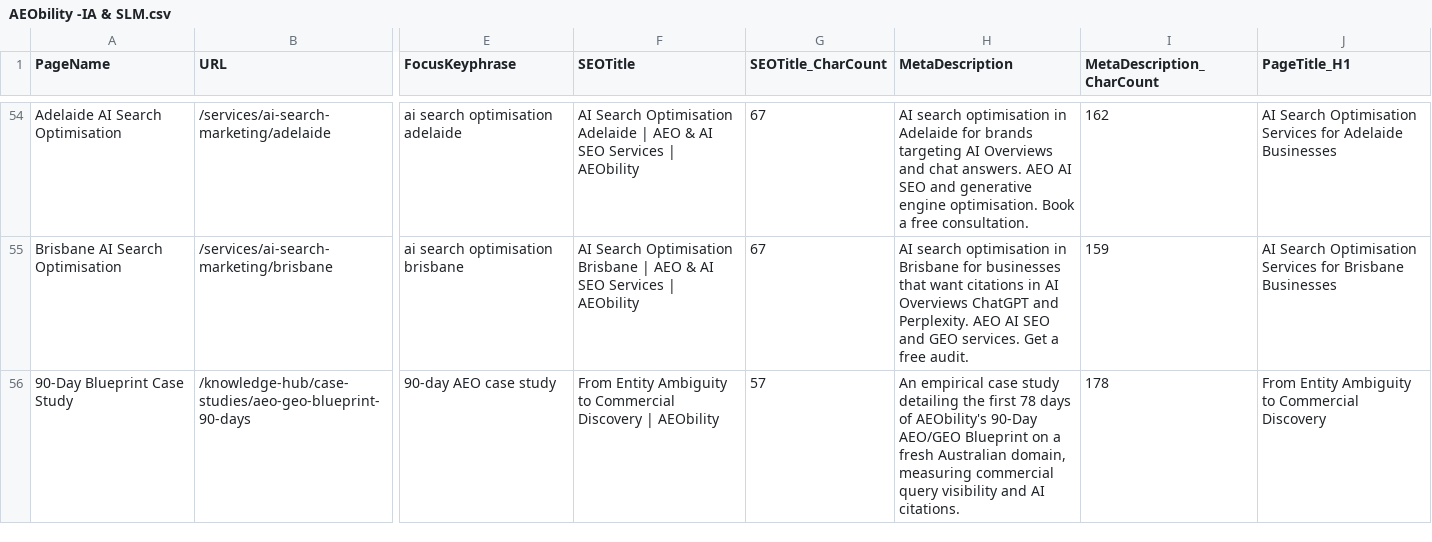
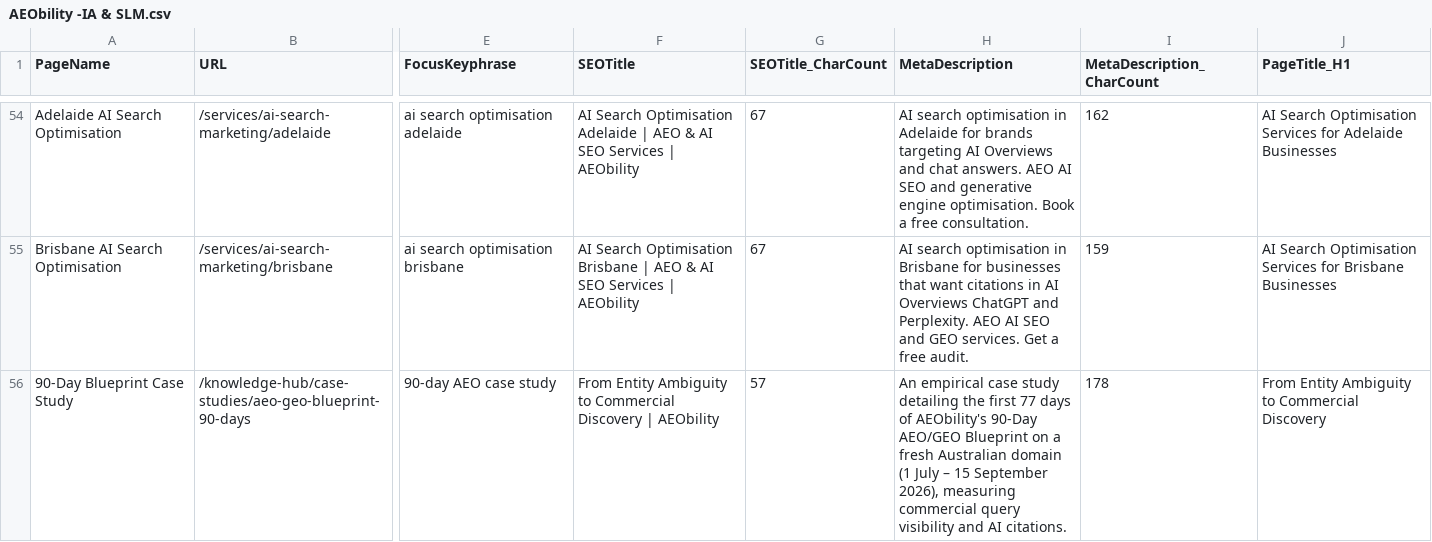
Before and after one commit to vinsnt76/aeobilty, a CSV file: AEObility -IA & SLM.csv, drawn as a sheet; only a part is shown, gaps mark what is left out; the diff names each change by its address in the sheet, - before the commit and + after, or states it on an @@ line.

```diff
--- a/AEObility -IA & SLM.csv
+++ b/AEObility -IA & SLM.csv
-H56 (MetaDescription): …the first 78 days of AEObility's 90-Day AEO/GEO Blueprint on a fresh Australian domain, measuring commercial…
+H56 (MetaDescription): …the first 77 days of AEObility's 90-Day AEO/GEO Blueprint on a fresh Australian domain (1 July – 15 September 2026), measuring commercial…
```
Also changed, not shown: 3 other files.
